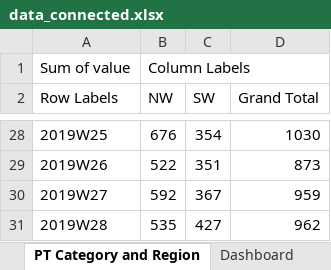
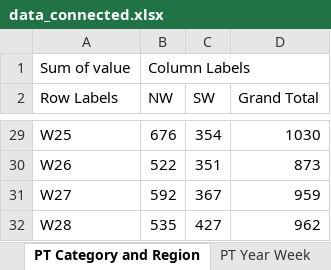
Before and after one commit to ivanzapatarivera/Mid_Capstone_Store_Sales_Decision_System, an Excel workbook: data_connected.xlsx, sheet PT Category and Region, drawn as a sheet; only a part is shown, gaps mark what is left out; values as stored, in another font and other column widths than the file's, no borders; addresses are those after the commit; the diff covers the shown part only; the diff names each change by its address in the sheet, - before the commit and + after, or states it on an @@ line.

```diff
--- a/data_connected.xlsx (sheet PT Category and Region)
+++ b/data_connected.xlsx (sheet PT Category and Region)
+sheet tab: PT Year Week
-A29 (Row Labels): 2019W25
+A29 (Row Labels): W25
-A30 (Row Labels): 2019W26
+A30 (Row Labels): W26
-A31 (Row Labels): 2019W27
+A31 (Row Labels): W27
-A32 (Row Labels): 2019W28
+A32 (Row Labels): W28
```
Also changed, not shown: other rows of this sheet, sheet Dashboard, sheet Product Sales, other sheet tabs, charts or pictures.
